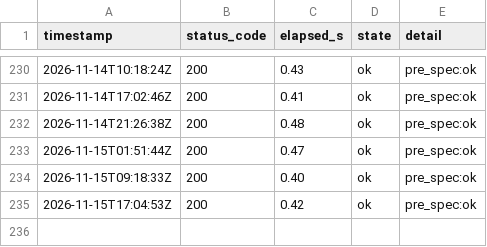
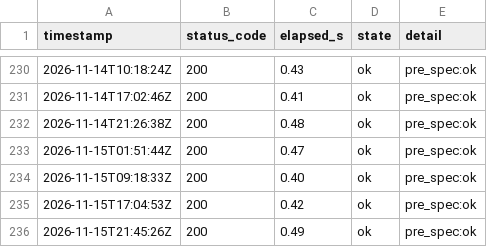
Before and after one commit to lee-sj/monitor, a CSV file: data/paper-pre-spec.csv, drawn as a sheet; only a part is shown, gaps mark what is left out; the diff names each change by its address in the sheet, - before the commit and + after, or states it on an @@ line.

```diff
--- a/data/paper-pre-spec.csv
+++ b/data/paper-pre-spec.csv
+row 236: 2026-11-15T21:45:26Z | 200 | 0.49 | ok | pre_spec:ok
```
Also changed, not shown: data/paper-biddings.csv, data/paper.csv, 1 other file.
